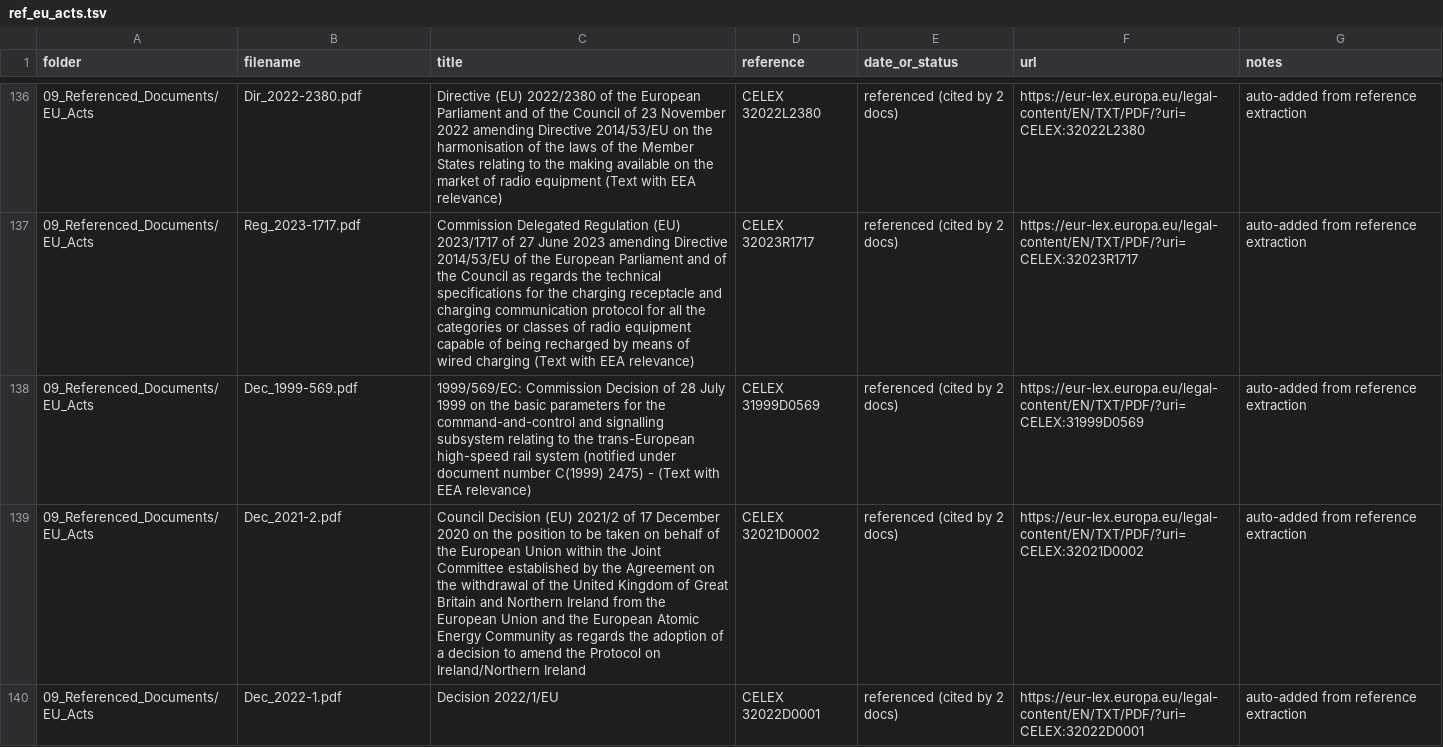
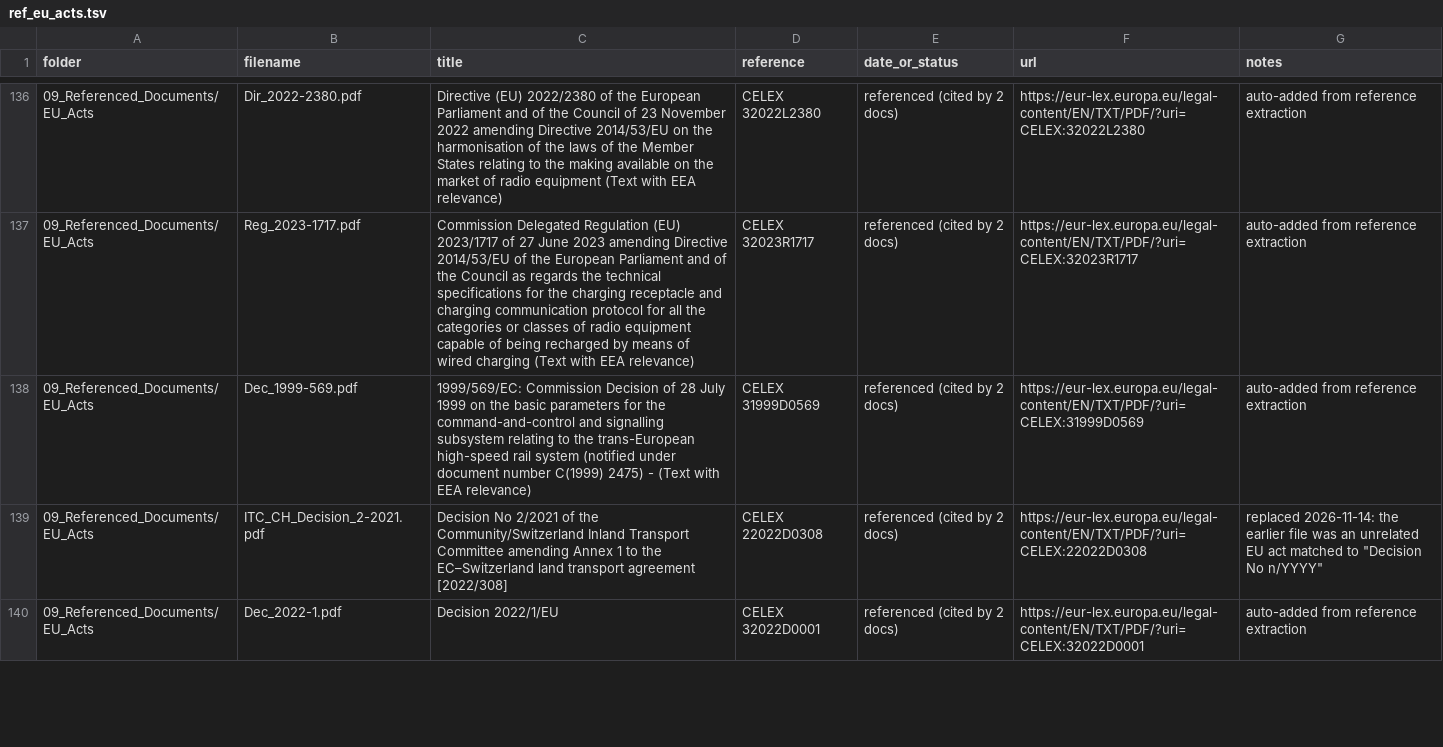
Before and after one commit to simenf/railcert, a TSV file: tools/data/ref_eu_acts.tsv, drawn as a sheet; only a part is shown, gaps mark what is left out; the diff covers the shown part only.

```diff
--- a/tools/data/ref_eu_acts.tsv
+++ b/tools/data/ref_eu_acts.tsv
@@ -138,3 +138,3 @@ folder	filename	title	reference	date_or_status	url	notes
 09_Referenced_Documents/EU_Acts	Dec_1999-569.pdf	1999/569/EC: Commission Decision of 28 July 1999 on the basic parameters for the command-and-control and signalling subsystem relating to the trans-European high-speed rail system (notified under document number C(1999) 2475) - (Text with EEA relevance)	CELEX 31999D0569	referenced (cited by 2 docs)	https://eur-lex.europa.eu/legal-content/EN/TXT/PDF/?uri=CELEX:31999D0569	auto-added from reference extraction
-09_Referenced_Documents/EU_Acts	Dec_2021-2.pdf	Council Decision (EU) 2021/2 of 17 December 2020 on the position to be taken on behalf of the European Union within the Joint Committee established by the Agreement on the withdrawal of the United Kingdom of Great Britain and Northern Ireland from the European Union and the European Atomic Energy Community as regards the adoption of a decision to amend the Protocol on Ireland/Northern Ireland	CELEX 32021D0002	referenced (cited by 2 docs)	https://eur-lex.europa.eu/legal-content/EN/TXT/PDF/?uri=CELEX:32021D0002	auto-added from reference extraction
+09_Referenced_Documents/EU_Acts	ITC_CH_Decision_2-2021.pdf	Decision No 2/2021 of the Community/Switzerland Inland Transport Committee amending Annex 1 to the EC–Switzerland land transport agreement [2022/308]	CELEX 22022D0308	referenced (cited by 2 docs)	https://eur-lex.europa.eu/legal-content/EN/TXT/PDF/?uri=CELEX:22022D0308	replaced 2026-11-14: the earlier file was an unrelated EU act matched to "Decision No n/YYYY"
 09_Referenced_Documents/EU_Acts	Dec_2022-1.pdf	Decision 2022/1/EU	CELEX 32022D0001	referenced (cited by 2 docs)	https://eur-lex.europa.eu/legal-content/EN/TXT/PDF/?uri=CELEX:32022D0001	auto-added from reference extraction
```
Also changed, not shown: 3 removed rows and 20 edited cells elsewhere in this file, catalogue.tsv, tools/data/master.tsv, 18 other files.
